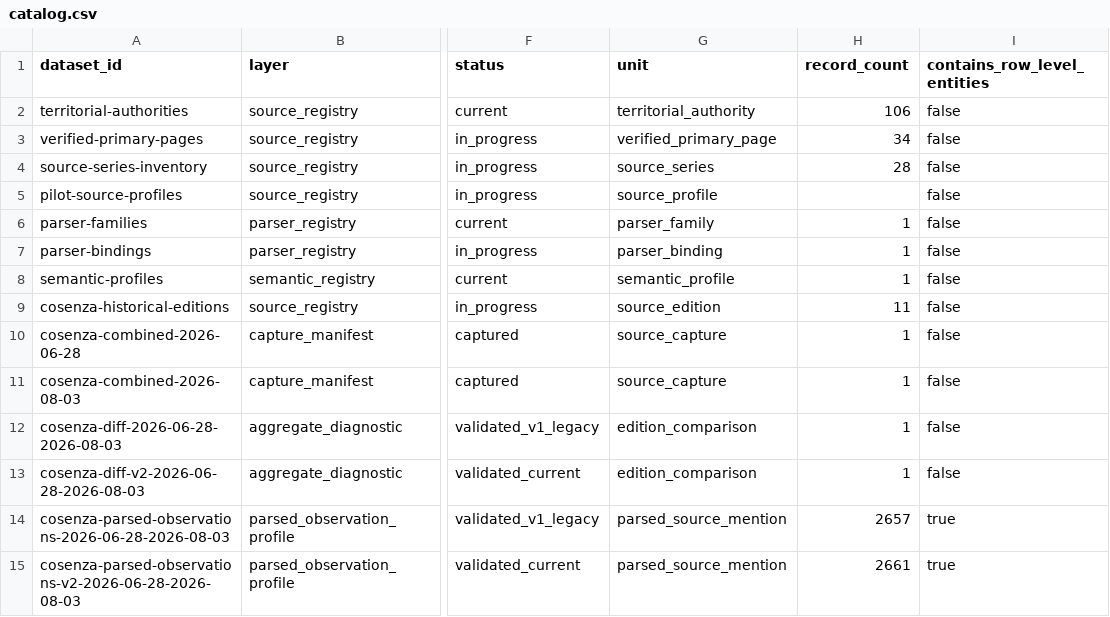
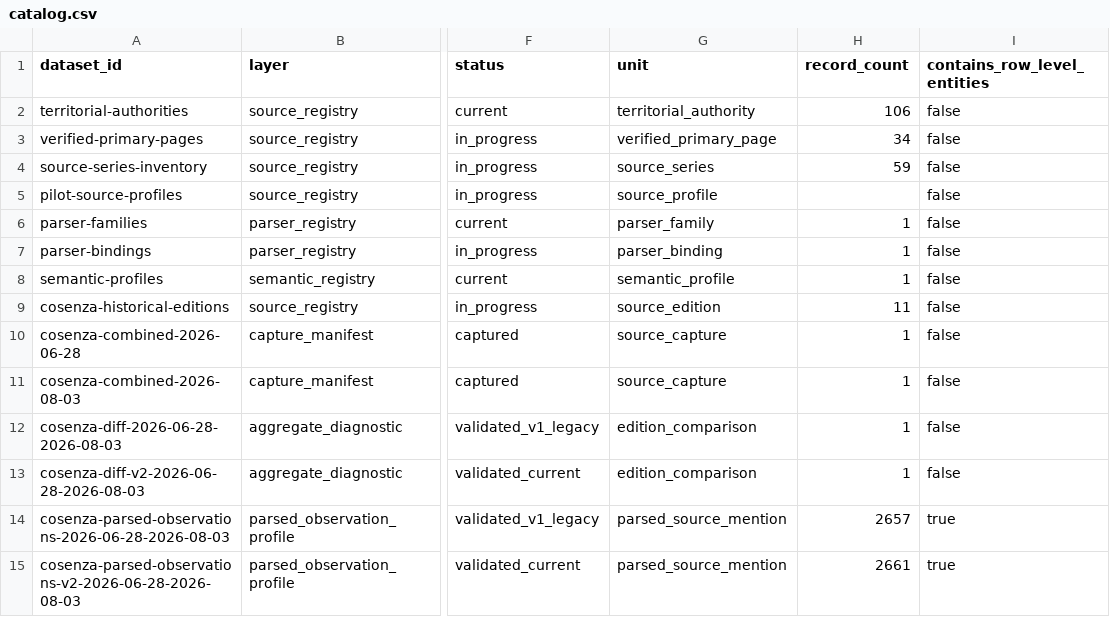
Before and after one commit to colazeta/italian-anti-mafia-whitelist, a CSV file: data/catalog.csv, drawn as a sheet; only a part is shown, gaps mark what is left out; the diff names each change by its address in the sheet, - before the commit and + after, or states it on an @@ line.

Commit message:
Update source-series catalog record count

```diff
--- a/data/catalog.csv
+++ b/data/catalog.csv
-H4 (record_count): 28
+H4 (record_count): 59
```
